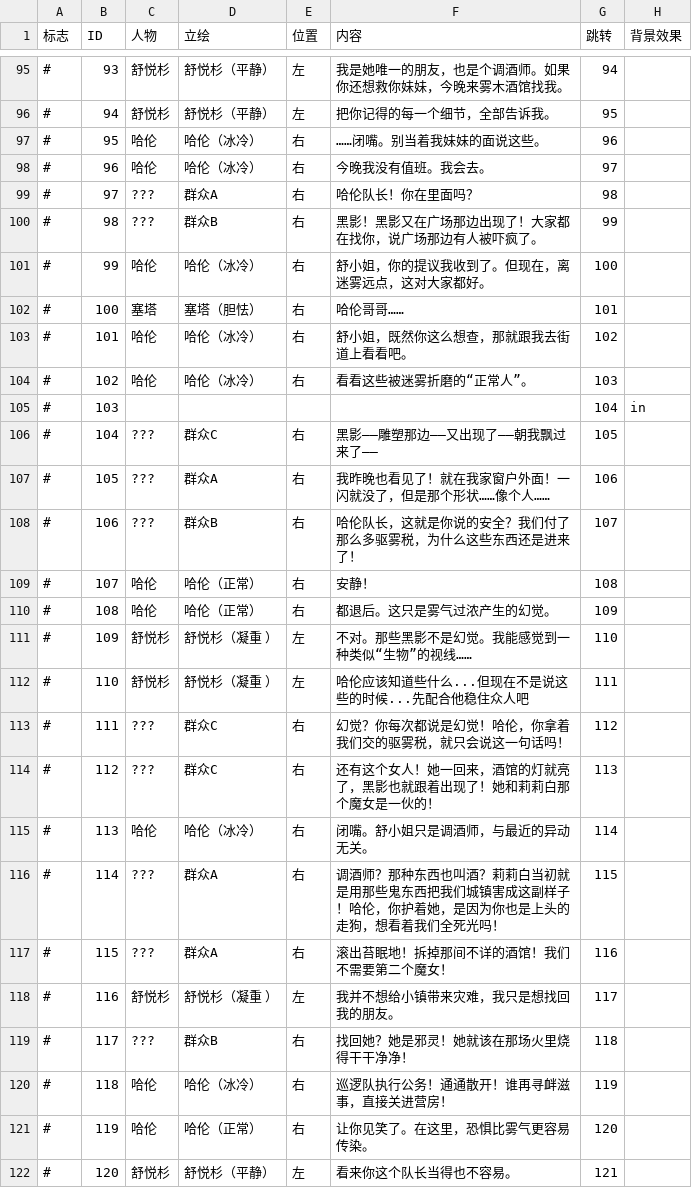
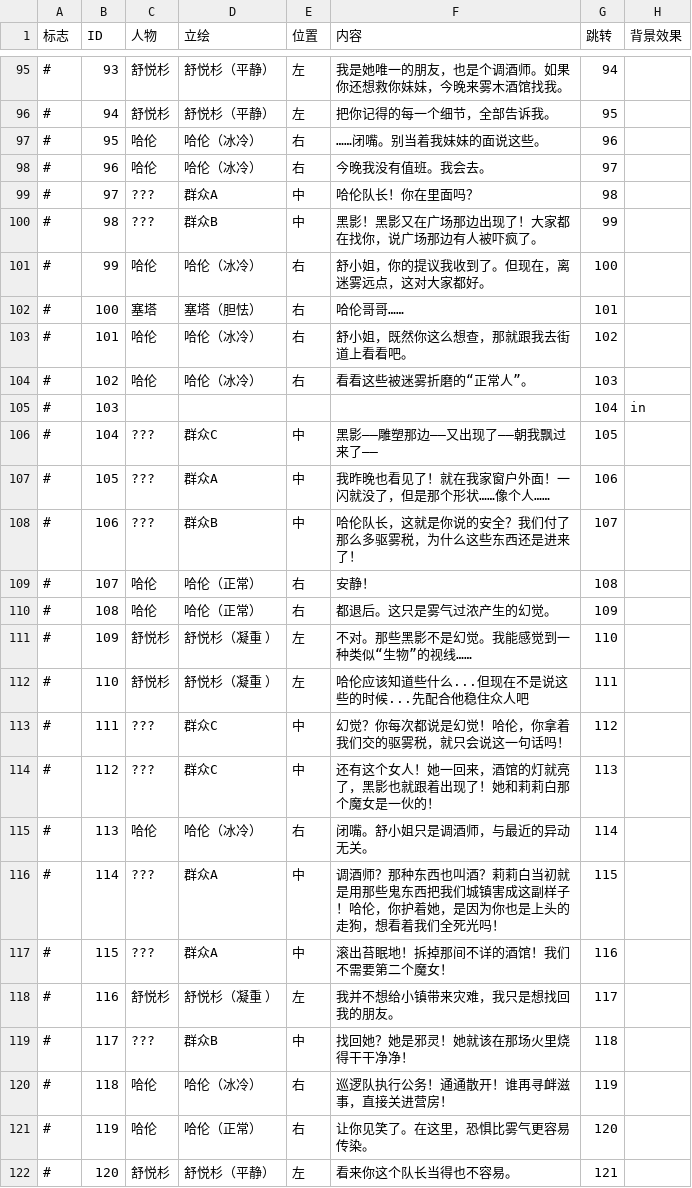
Before and after one commit to brmrb1/mistwood, a CSV file: Assets/scripts/new 6.csv, drawn as a sheet; only a part is shown, gaps mark what is left out; the diff names each change by its address in the sheet, - before the commit and + after, or states it on an @@ line.

```diff
--- a/Assets/scripts/new 6.csv
+++ b/Assets/scripts/new 6.csv
-E99:E100 (位置): 右
+E99:E100 (位置): 中
-E106:E108 (位置): 右
+E106:E108 (位置): 中
-E113:E114 (位置): 右
+E113:E114 (位置): 中
-E116:E117 (位置): 右
+E116:E117 (位置): 中
-E119 (位置): 右
+E119 (位置): 中
```
Also changed, not shown: Assets/scripts/new 1.csv, Assets/scripts/new 2.csv, 29 other files.
